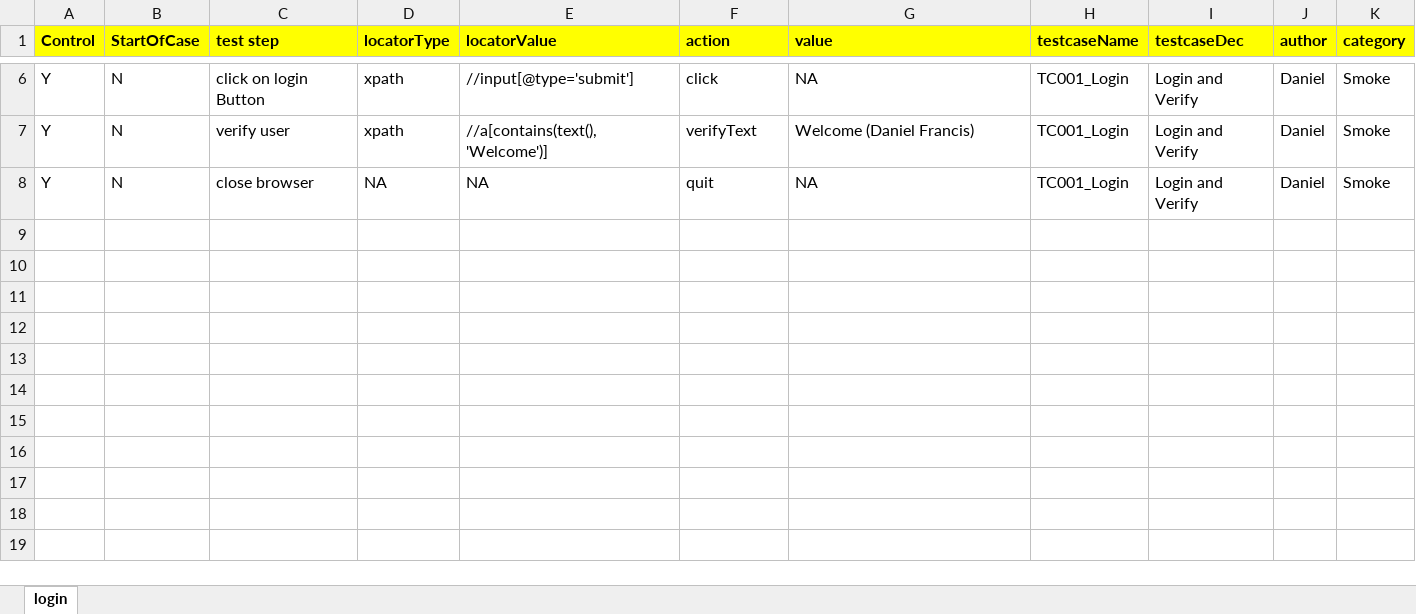
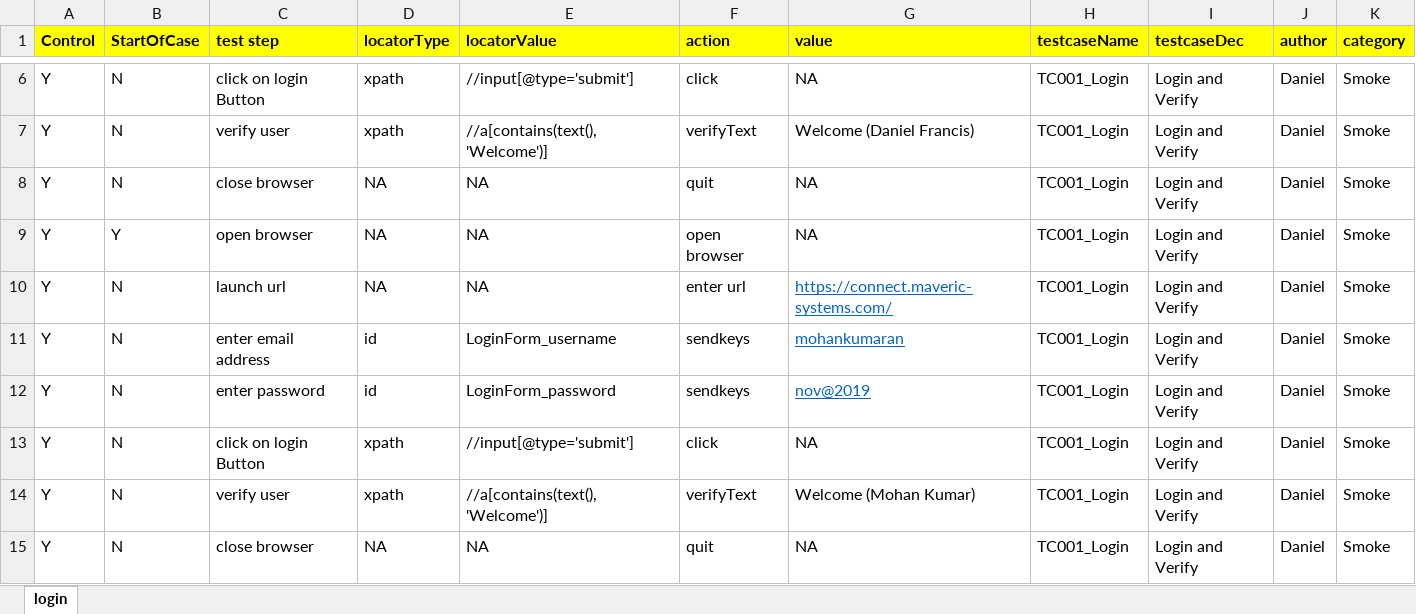
Before and after one commit to Tester017/KeywordFab, an Excel workbook: KeywordFABot/src/main/java/com/fabot/keyword/scenarios/connect_scenarios.xlsx, sheet login, drawn as a sheet; only a part is shown, gaps mark what is left out; values as stored, in another font and other column widths than the file's, no borders; the diff names each change by its address in the sheet, - before the commit and + after, or states it on an @@ line.

```diff
--- a/KeywordFABot/src/main/java/com/fabot/keyword/scenarios/connect_scenarios.xlsx (sheet login)
+++ b/KeywordFABot/src/main/java/com/fabot/keyword/scenarios/connect_scenarios.xlsx (sheet login)
+row 9: Y | Y | open browser | NA | NA | open browser | NA | TC001_Login | Login and Verify | Daniel | Smoke
+row 10: Y | N | launch url | NA | NA | enter url | https://connect.maveric-systems.com/ | TC001_Login | Login and Verify | Daniel | Smoke
+row 11: Y | N | enter email address | id | LoginForm_username | sendkeys | mohankumaran | TC001_Login | Login and Verify | Daniel | Smoke
+row 12: Y | N | enter password | id | LoginForm_password | sendkeys | nov@2019 | TC001_Login | Login and Verify | Daniel | Smoke
+row 13: Y | N | click on login Button | xpath | //input[@type='submit'] | click | NA | TC001_Login | Login and Verify | Daniel | Smoke
+row 14: Y | N | verify user | xpath | //a[contains(text(),'Welcome')] | verifyText | Welcome (Mohan Kumar) | TC001_Login | Login and Verify | Daniel | Smoke
+row 15: Y | N | close browser | NA | NA | quit | NA | TC001_Login | Login and Verify | Daniel | Smoke
```
Also changed, not shown: 2 other files.
